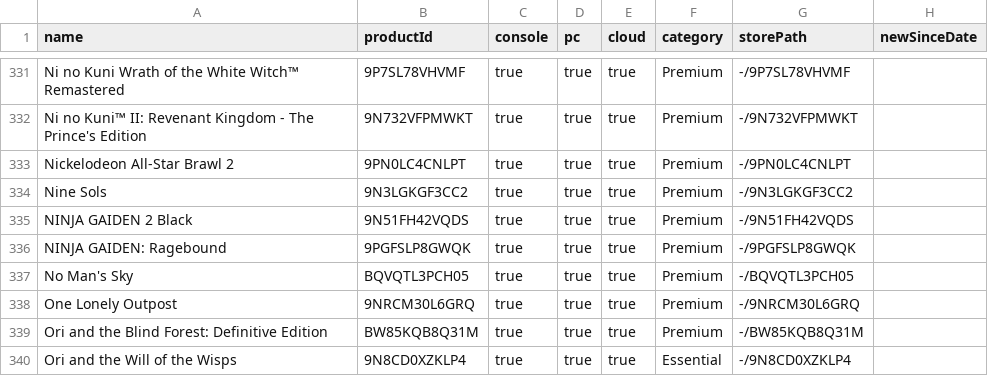
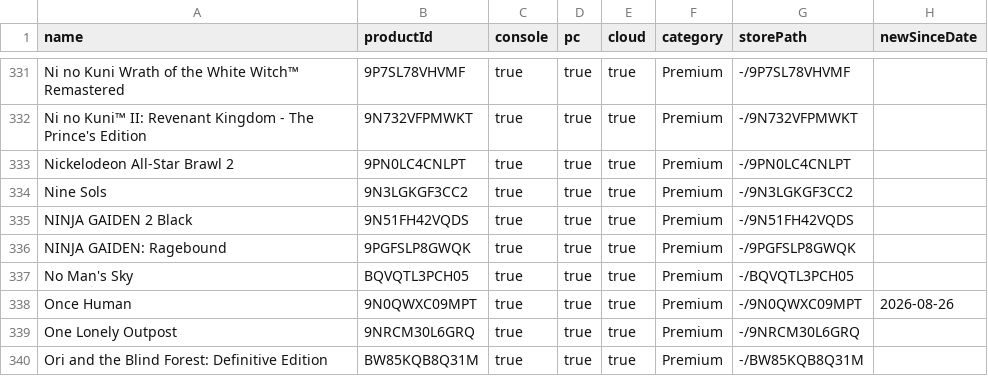
Before and after one commit to ninnex/xbox-gamepass-only-ultimate, a CSV file: data/premium.csv, drawn as a sheet; only a part is shown, gaps mark what is left out; the shorter side is filled out with more unchanged rows.

```diff
--- a/data/premium.csv
+++ b/data/premium.csv
@@ -337,2 +337,3 @@ NINJA GAIDEN: Ragebound,9PGFSLP8GWQK,true,true,true,Premium,-/9PGFSLP8GWQK,
 No Man's Sky,BQVQTL3PCH05,true,true,true,Premium,-/BQVQTL3PCH05,
+Once Human,9N0QWXC09MPT,true,true,true,Premium,-/9N0QWXC09MPT,2026-08-26
 One Lonely Outpost,9NRCM30L6GRQ,true,true,true,Premium,-/9NRCM30L6GRQ,
```
Also changed, not shown: data/ultimate-exclusive.csv, data/ultimate-no-premium.csv, 2 other files.
